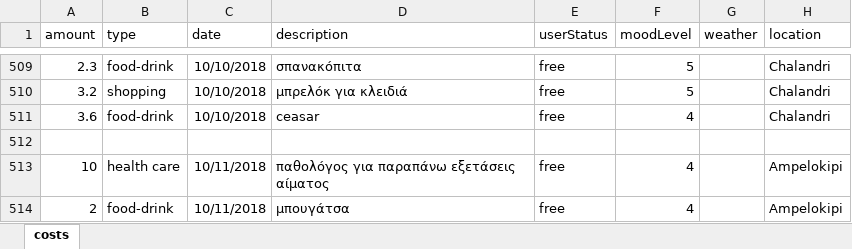
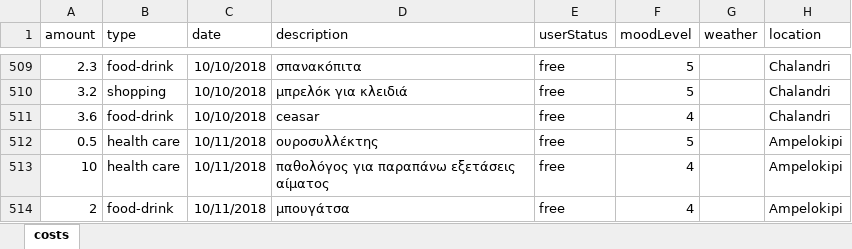
Before and after one commit to Stamanos/Financial-Organization, an Excel workbook: costs.xlsx, sheet costs, drawn as a sheet; only a part is shown, gaps mark what is left out; values as stored, in another font and other column widths than the file's, no borders; table styles not drawn; the diff names each change by its address in the sheet, - before the commit and + after, or states it on an @@ line.

Commit message:
update today's costs

```diff
--- a/costs.xlsx (sheet costs)
+++ b/costs.xlsx (sheet costs)
-row 512: (empty)
+row 512: 0.5 | health care | 10/11/2018 | ουροσυλλέκτης | free | 5 |  | Ampelokipi
```
